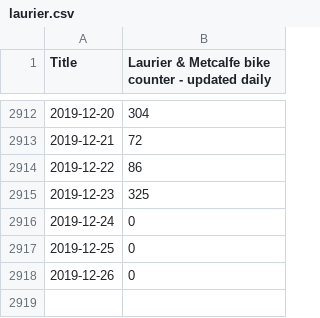
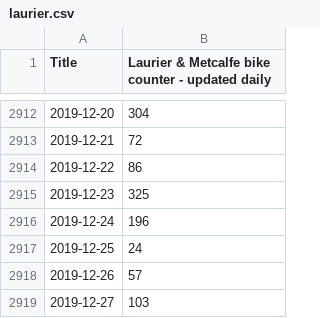
Before and after one commit to YaroShkvorets/ottbike-counters, a CSV file: laurier.csv, drawn as a sheet; only a part is shown, gaps mark what is left out.

Commit message:
Updated data files

```diff
--- a/laurier.csv
+++ b/laurier.csv
@@ -2915,4 +2915,5 @@ Title,Laurier & Metcalfe bike counter - updated daily
 2019-12-23,325
-2019-12-24,0
-2019-12-25,0
-2019-12-26,0
+2019-12-24,196
+2019-12-25,24
+2019-12-26,57
+2019-12-27,103
```
Also changed, not shown: portage.csv.
